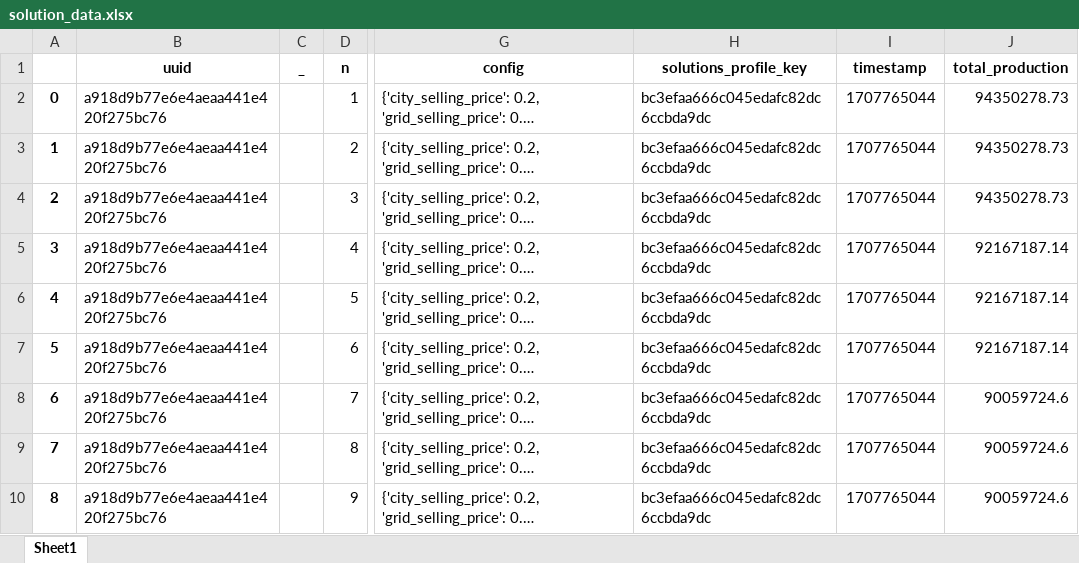
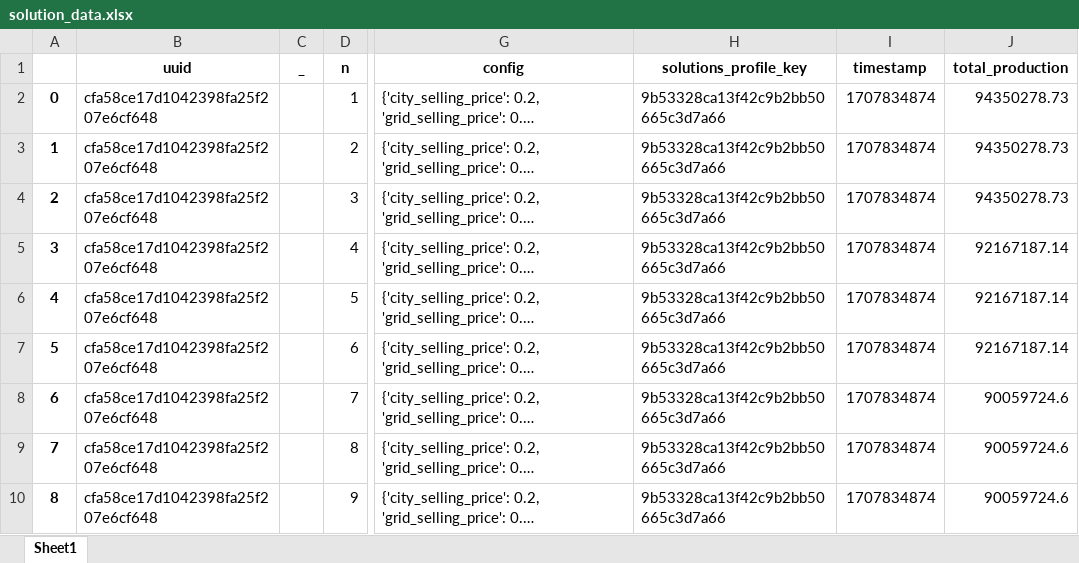
Before and after one commit to Ellariel/pv-opt2, an Excel workbook: download/solution_data.xlsx, sheet Sheet1, drawn as a sheet; only a part is shown, gaps mark what is left out; long unchanged cells end in …; values as stored, in another font and other column widths than the file's, no borders; the diff covers the shown part only; the diff names each change by its address in the sheet, - before the commit and + after, or states it on an @@ line.

```diff
--- a/download/solution_data.xlsx (sheet Sheet1)
+++ b/download/solution_data.xlsx (sheet Sheet1)
-B2:B10 (uuid): a918d9b77e6e4aeaa441e420f275bc76
+B2:B10 (uuid): cfa58ce17d1042398fa25f207e6cf648
-H2:H10 (solutions_profile_key): bc3efaa666c045edafc82dc6ccbda9dc
+H2:H10 (solutions_profile_key): 9b53328ca13f42c9b2bb50665c3d7a66
-I2:I10 (timestamp): 1707765044
+I2:I10 (timestamp): 1707834874
```
Also changed, not shown: 17 added rows, 16 removed rows, 246 edited cells and row numbers in column A elsewhere in this sheet, 2 other files.
